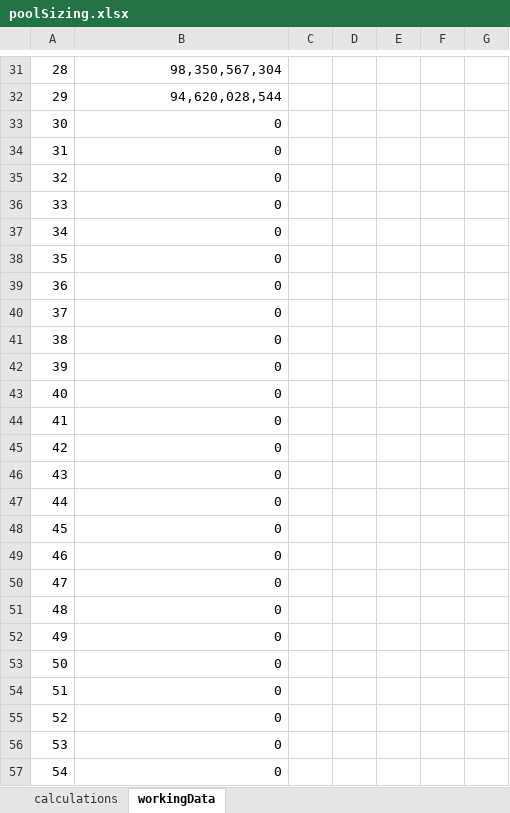
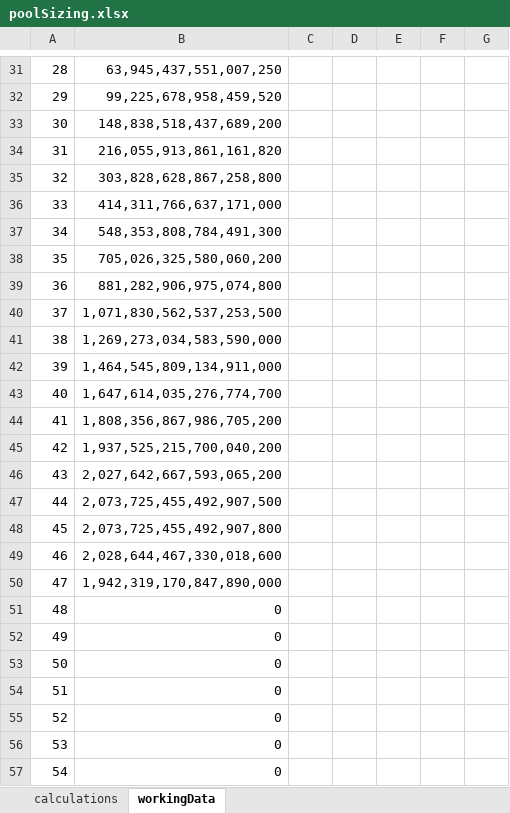
Before and after one commit to PaulAndersonMule/tools, an Excel workbook: poolSizing.xlsx, sheet workingData, drawn as a sheet; only a part is shown, gaps mark what is left out; values as stored, in another font and other column widths than the file's, no borders; the diff covers the shown part only; the diff names each change by its address in the sheet, - before the commit and + after, or states it on an @@ line.

```diff
--- a/poolSizing.xlsx (sheet workingData)
+++ b/poolSizing.xlsx (sheet workingData)
-B31: 98,350,567,304
+B31: 63,945,437,551,007,250
-B32: 94,620,028,544
+B32: 99,225,678,958,459,520
-B33: 0
+B33: 148,838,518,437,689,200
-B34: 0
+B34: 216,055,913,861,161,820
-B35: 0
+B35: 303,828,628,867,258,800
-B36: 0
+B36: 414,311,766,637,171,000
-B37: 0
+B37: 548,353,808,784,491,300
-B38: 0
+B38: 705,026,325,580,060,200
-B39: 0
+B39: 881,282,906,975,074,800
-B40: 0
+B40: 1,071,830,562,537,253,500
-B41: 0
+B41: 1,269,273,034,583,590,000
-B42: 0
+B42: 1,464,545,809,134,911,000
-B43: 0
+B43: 1,647,614,035,276,774,700
-B44: 0
+B44: 1,808,356,867,986,705,200
-B45: 0
+B45: 1,937,525,215,700,040,200
-B46: 0
+B46: 2,027,642,667,593,065,200
-B47: 0
+B47: 2,073,725,455,492,907,500
-B48: 0
+B48: 2,073,725,455,492,907,800
-B49: 0
+B49: 2,028,644,467,330,018,600
-B50: 0
+B50: 1,942,319,170,847,890,000
```
Also changed, not shown: 28 edited cells elsewhere in this sheet, sheet calculations.
